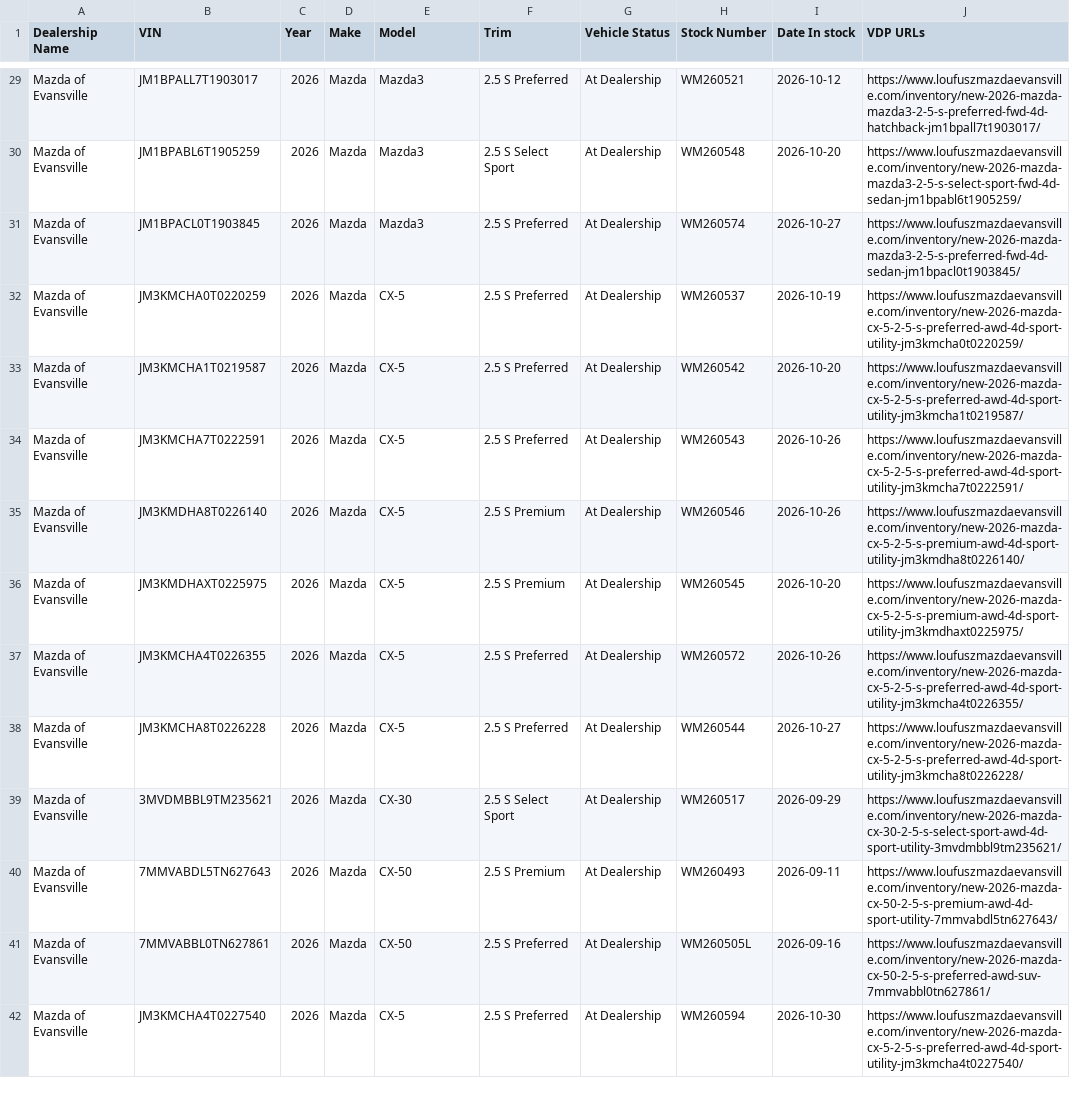
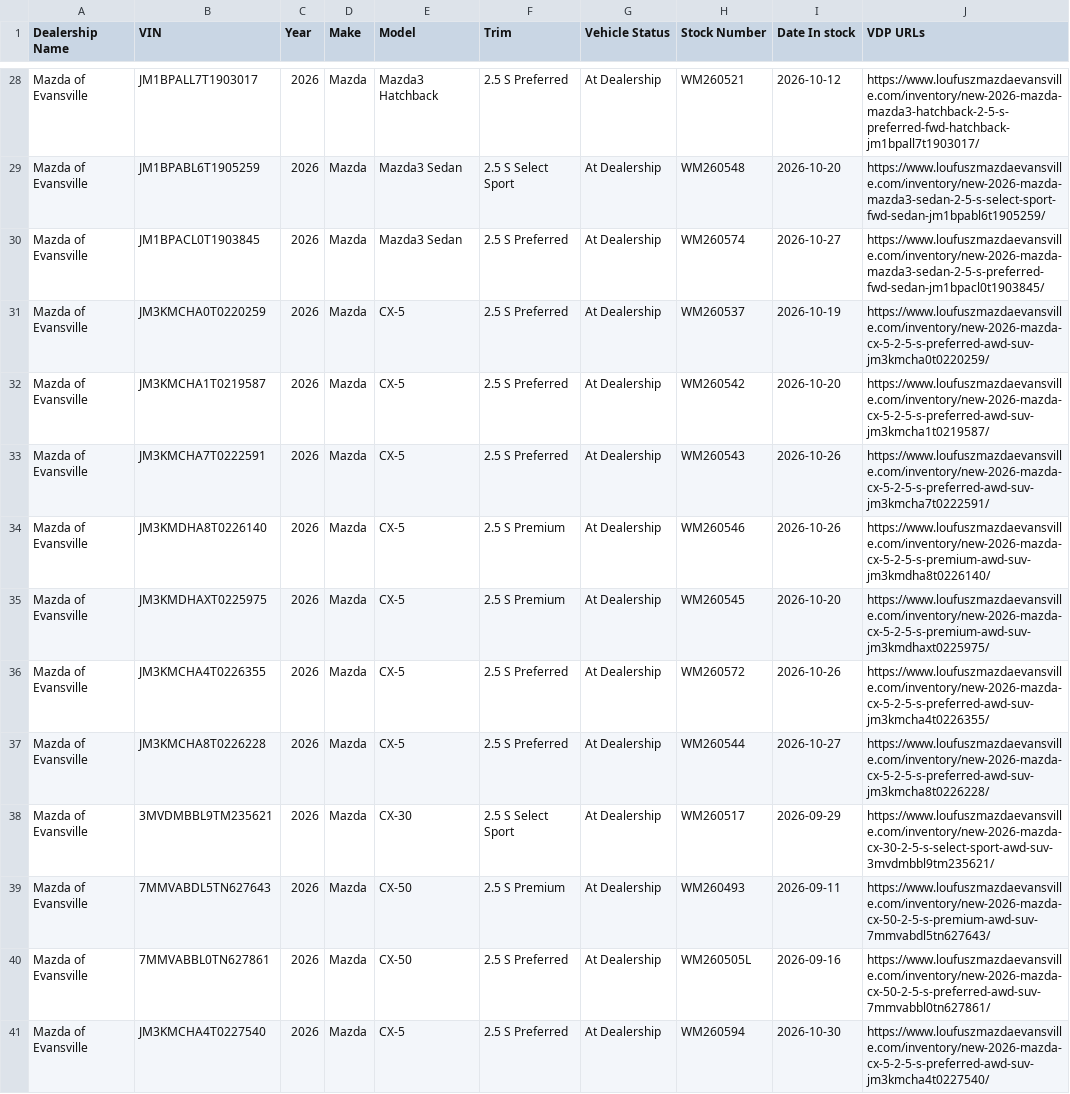
Before and after one commit to JnuruFusz/-lou-fusz-2027-model-pipeline, a CSV file: data/MazdaEvansville.csv, drawn as a sheet; only a part is shown, gaps mark what is left out; addresses are those after the commit; the diff covers the shown part only; the diff names each change by its address in the sheet, - before the commit and + after, or states it on an @@ line.

```diff
--- a/data/MazdaEvansville.csv
+++ b/data/MazdaEvansville.csv
-E28 (Model): Mazda3
+E28 (Model): Mazda3 Hatchback
-J28 (VDP URLs): https://www.loufuszmazdaevansville.com/inventory/new-2026-mazda-mazda3-2-5-s-preferred-fwd-4d-hatchback-jm1bpall7t1903017/
+J28 (VDP URLs): https://www.loufuszmazdaevansville.com/inventory/new-2026-mazda-mazda3-hatchback-2-5-s-preferred-fwd-hatchback-jm1bpall7t1903017/
-E29:E30 (Model): Mazda3
+E29:E30 (Model): Mazda3 Sedan
-J29 (VDP URLs): https://www.loufuszmazdaevansville.com/inventory/new-2026-mazda-mazda3-2-5-s-select-sport-fwd-4d-sedan-jm1bpabl6t1905259/
+J29 (VDP URLs): https://www.loufuszmazdaevansville.com/inventory/new-2026-mazda-mazda3-sedan-2-5-s-select-sport-fwd-sedan-jm1bpabl6t1905259/
-J30 (VDP URLs): https://www.loufuszmazdaevansville.com/inventory/new-2026-mazda-mazda3-2-5-s-preferred-fwd-4d-sedan-jm1bpacl0t1903845/
+J30 (VDP URLs): https://www.loufuszmazdaevansville.com/inventory/new-2026-mazda-mazda3-sedan-2-5-s-preferred-fwd-sedan-jm1bpacl0t1903845/
-J31 (VDP URLs): https://www.loufuszmazdaevansville.com/inventory/new-2026-mazda-cx-5-2-5-s-preferred-awd-4d-sport-utility-jm3kmcha0t0220259/
+J31 (VDP URLs): https://www.loufuszmazdaevansville.com/inventory/new-2026-mazda-cx-5-2-5-s-preferred-awd-suv-jm3kmcha0t0220259/
-J32 (VDP URLs): https://www.loufuszmazdaevansville.com/inventory/new-2026-mazda-cx-5-2-5-s-preferred-awd-4d-sport-utility-jm3kmcha1t0219587/
+J32 (VDP URLs): https://www.loufuszmazdaevansville.com/inventory/new-2026-mazda-cx-5-2-5-s-preferred-awd-suv-jm3kmcha1t0219587/
-J33 (VDP URLs): https://www.loufuszmazdaevansville.com/inventory/new-2026-mazda-cx-5-2-5-s-preferred-awd-4d-sport-utility-jm3kmcha7t0222591/
+J33 (VDP URLs): https://www.loufuszmazdaevansville.com/inventory/new-2026-mazda-cx-5-2-5-s-preferred-awd-suv-jm3kmcha7t0222591/
-J34 (VDP URLs): https://www.loufuszmazdaevansville.com/inventory/new-2026-mazda-cx-5-2-5-s-premium-awd-4d-sport-utility-jm3kmdha8t0226140/
+J34 (VDP URLs): https://www.loufuszmazdaevansville.com/inventory/new-2026-mazda-cx-5-2-5-s-premium-awd-suv-jm3kmdha8t0226140/
-J35 (VDP URLs): https://www.loufuszmazdaevansville.com/inventory/new-2026-mazda-cx-5-2-5-s-premium-awd-4d-sport-utility-jm3kmdhaxt0225975/
+J35 (VDP URLs): https://www.loufuszmazdaevansville.com/inventory/new-2026-mazda-cx-5-2-5-s-premium-awd-suv-jm3kmdhaxt0225975/
-J36 (VDP URLs): https://www.loufuszmazdaevansville.com/inventory/new-2026-mazda-cx-5-2-5-s-preferred-awd-4d-sport-utility-jm3kmcha4t0226355/
+J36 (VDP URLs): https://www.loufuszmazdaevansville.com/inventory/new-2026-mazda-cx-5-2-5-s-preferred-awd-suv-jm3kmcha4t0226355/
-J37 (VDP URLs): https://www.loufuszmazdaevansville.com/inventory/new-2026-mazda-cx-5-2-5-s-preferred-awd-4d-sport-utility-jm3kmcha8t0226228/
+J37 (VDP URLs): https://www.loufuszmazdaevansville.com/inventory/new-2026-mazda-cx-5-2-5-s-preferred-awd-suv-jm3kmcha8t0226228/
-J38 (VDP URLs): https://www.loufuszmazdaevansville.com/inventory/new-2026-mazda-cx-30-2-5-s-select-sport-awd-4d-sport-utility-3mvdmbbl9tm235621/
+J38 (VDP URLs): https://www.loufuszmazdaevansville.com/inventory/new-2026-mazda-cx-30-2-5-s-select-sport-awd-suv-3mvdmbbl9tm235621/
-J39 (VDP URLs): https://www.loufuszmazdaevansville.com/inventory/new-2026-mazda-cx-50-2-5-s-premium-awd-4d-sport-utility-7mmvabdl5tn627643/
+J39 (VDP URLs): https://www.loufuszmazdaevansville.com/inventory/new-2026-mazda-cx-50-2-5-s-premium-awd-suv-7mmvabdl5tn627643/
-J41 (VDP URLs): https://www.loufuszmazdaevansville.com/inventory/new-2026-mazda-cx-5-2-5-s-preferred-awd-4d-sport-utility-jm3kmcha4t0227540/
+J41 (VDP URLs): https://www.loufuszmazdaevansville.com/inventory/new-2026-mazda-cx-5-2-5-s-preferred-awd-suv-jm3kmcha4t0227540/
```
Also changed, not shown: 1 added row, 4 removed rows, 1 moved row and 124 edited cells elsewhere in this file, data/FuszCDJRF.csv, data/KIAMoline.csv, 13 other files.
